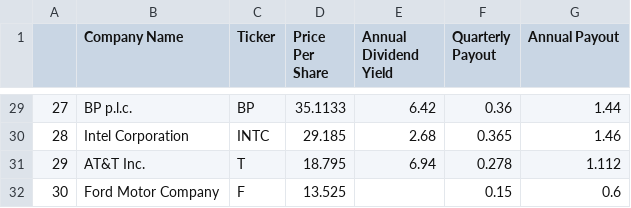
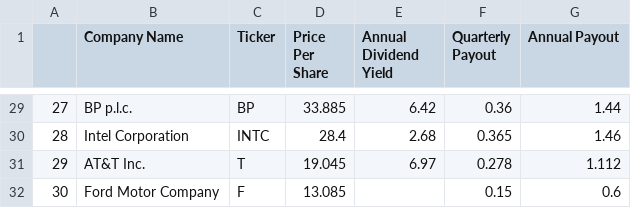
Before and after one commit to rick101777/DividendProjectionApp, a CSV file: resources/results/companies.csv, drawn as a sheet; only a part is shown, gaps mark what is left out; the diff covers the shown part only.

```diff
--- a/resources/results/companies.csv
+++ b/resources/results/companies.csv
@@ -29,4 +29,4 @@
-27,BP p.l.c.,BP,35.1133,6.42,0.36,1.44
-28,Intel Corporation,INTC,29.185,2.68,0.365,1.46
-29,AT&T Inc.,T,18.795,6.94,0.278,1.112
-30,Ford Motor Company,F,13.525,,0.15,0.6
+27,BP p.l.c.,BP,33.885,6.42,0.36,1.44
+28,Intel Corporation,INTC,28.4,2.68,0.365,1.46
+29,AT&T Inc.,T,19.045,6.97,0.278,1.112
+30,Ford Motor Company,F,13.085,,0.15,0.6
```
Also changed, not shown: 32 edited cells elsewhere in this file, resources/results/dividend.csv, resources/results/growth.csv, 4 other files.
